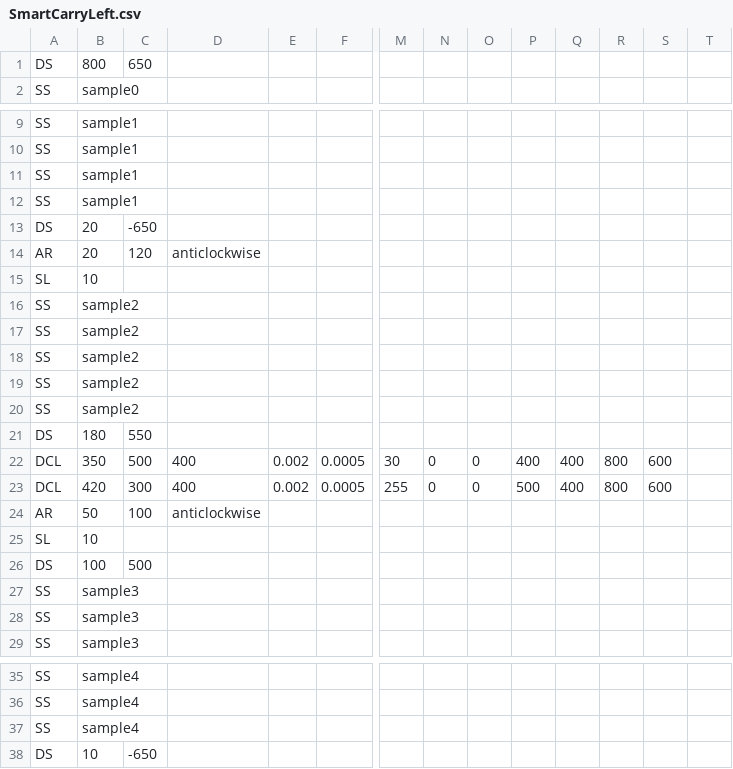
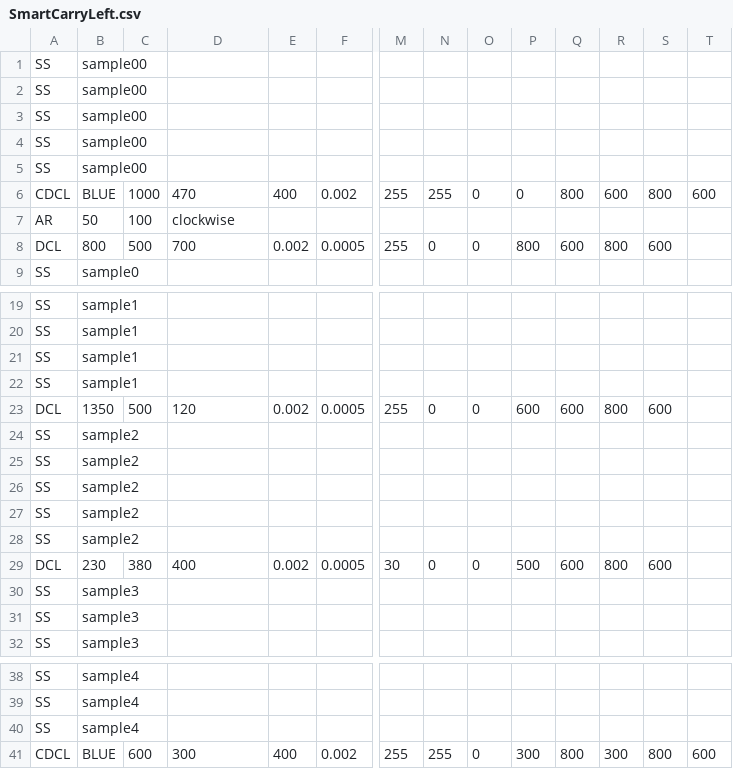
Before and after one commit to KatLab-MiyazakiUniv/etrobocon2025, a CSV file: datafiles/commands/SmartCarryLeft.csv, drawn as a sheet; only a part is shown, gaps mark what is left out; removed rows and columns are numbered as before the commit, all else as after; rows hold the shown columns only; the diff covers the shown part only; the diff names each change by its address in the sheet, - before the commit and + after, or states it on an @@ line.

Commit message:
update:調整用

```diff
--- a/datafiles/commands/SmartCarryLeft.csv
+++ b/datafiles/commands/SmartCarryLeft.csv
-row 1: DS | 800 | 650
+row 1: SS | sample00
+row 2: SS | sample00
+row 3: SS | sample00
+row 4: SS | sample00
+row 5: SS | sample00
+row 6: CDCL | BLUE | 1000 | 470 | 400 | 0.002 | 255 | 255 | 0 | 0 | 800 | 600 | 800 | 600
+row 7: AR | 50 | 100 | clockwise
+row 8: DCL | 800 | 500 | 700 | 0.002 | 0.0005 | 255 | 0 | 0 | 800 | 600 | 800 | 600
-row 13: DS | 20 | -650
-row 14: AR | 20 | 120 | anticlockwise
-row 15: SL | 10
+row 23: DCL | 1350 | 500 | 120 | 0.002 | 0.0005 | 255 | 0 | 0 | 600 | 600 | 800 | 600
-row 21: DS | 180 | 550
-B29: 350
+B29: 230
-C29: 500
+C29: 380
-P29: 400
+P29: 500
-Q29: 400
+Q29: 600
-row 23: DCL | 420 | 300 | 400 | 0.002 | 0.0005 | 255 | 0 | 0 | 500 | 400 | 800 | 600
-row 24: AR | 50 | 100 | anticlockwise
-row 25: SL | 10
-row 26: DS | 100 | 500
-row 38: DS | 10 | -650
+row 41: CDCL | BLUE | 600 | 300 | 400 | 0.002 | 255 | 255 | 0 | 300 | 800 | 300 | 800 | 600
```
Also changed, not shown: 3 added rows and 11 edited cells elsewhere in this file.
